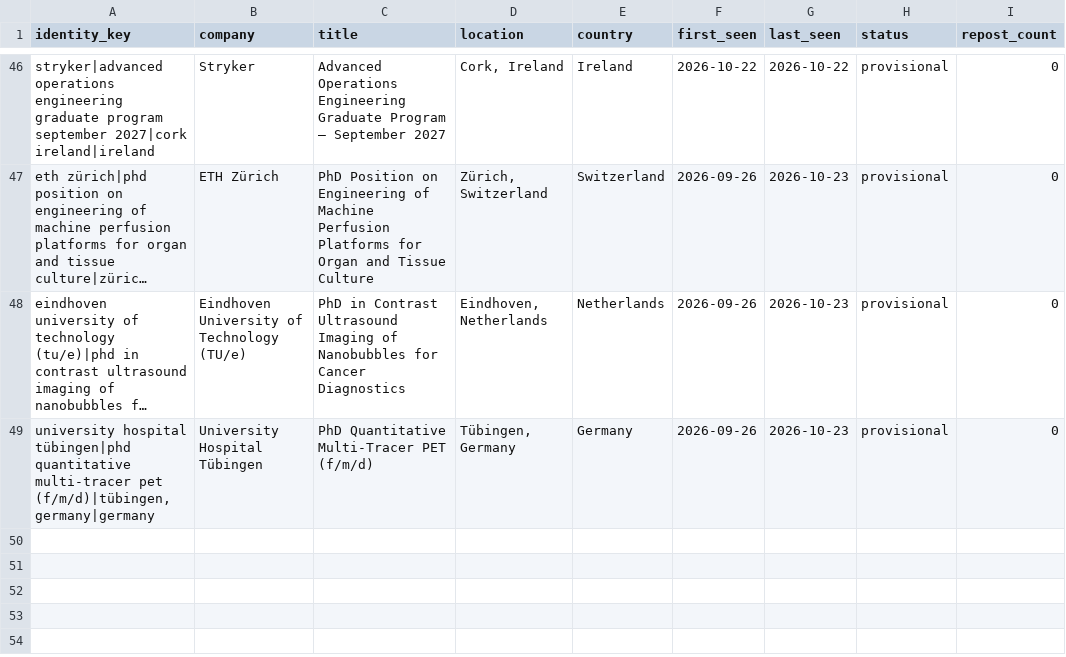
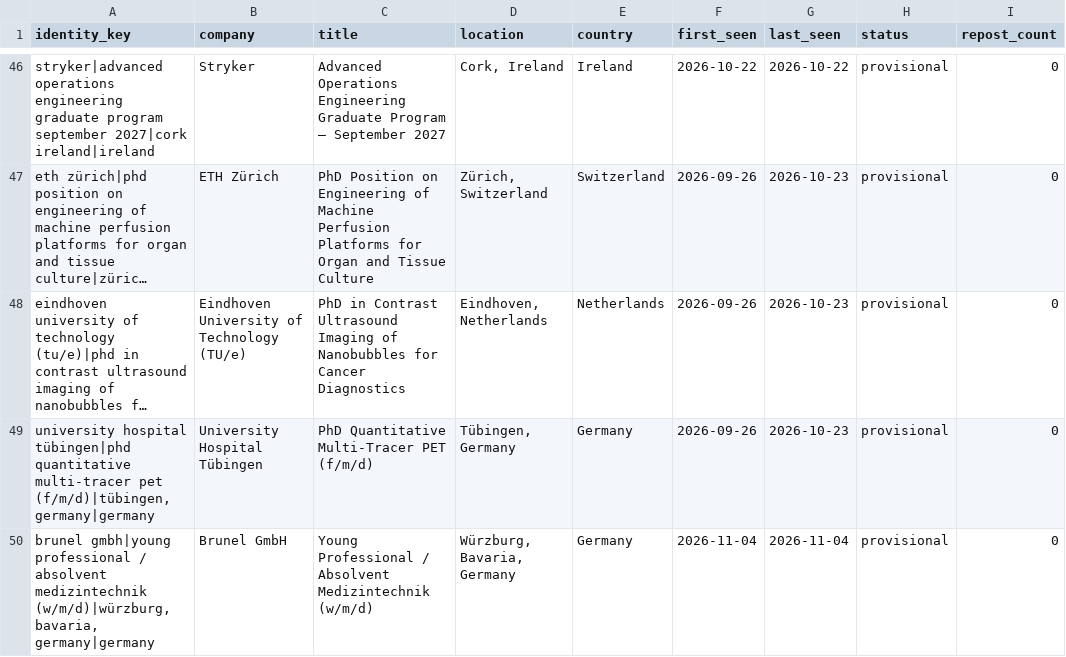
Before and after one commit to globetrottern7/germany-medtech-jobs, a CSV file: state/fingerprints.csv, drawn as a sheet; only a part is shown, gaps mark what is left out; long unchanged cells end in …; the diff names each change by its address in the sheet, - before the commit and + after, or states it on an @@ line.

Commit message:
Add Brunel vacancy fingerprint

```diff
--- a/state/fingerprints.csv
+++ b/state/fingerprints.csv
+row 50: brunel gmbh|young professional / absolvent medizintechnik (w/m/d)|würzburg, bavaria, germany|germany | Brunel GmbH | Young Professional / Absolvent Medizintechnik (w/m/d) | Würzburg, Bavaria, Germany | Germany | 2026-11-04 | 2026-11-04 | provisional | 0
```
